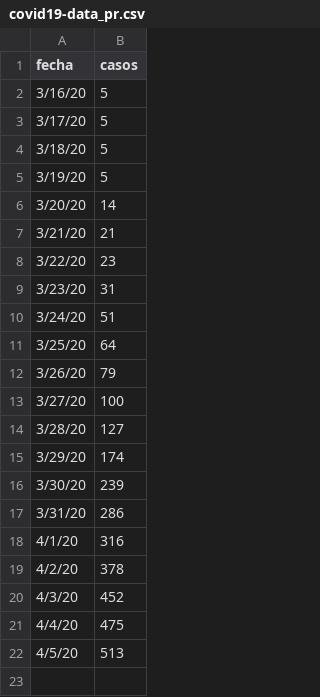
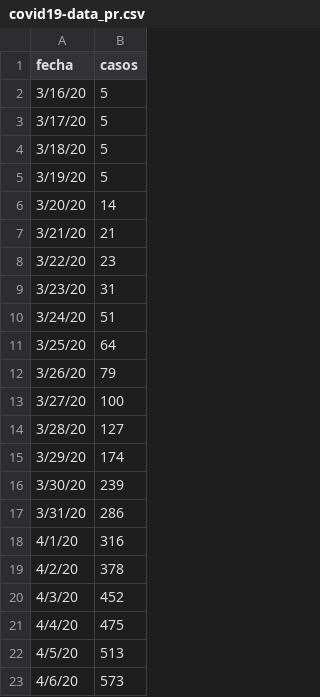
Before and after one commit to bofhgit/covid19-pr, a CSV file: covid19-data_pr.csv, drawn as a sheet; the diff names each change by its address in the sheet, - before the commit and + after, or states it on an @@ line.

Commit message:
Add files via upload

```diff
--- a/covid19-data_pr.csv
+++ b/covid19-data_pr.csv
+row 23: 4/6/20 | 573
```
